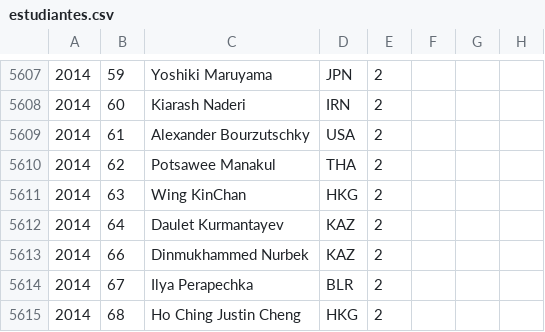
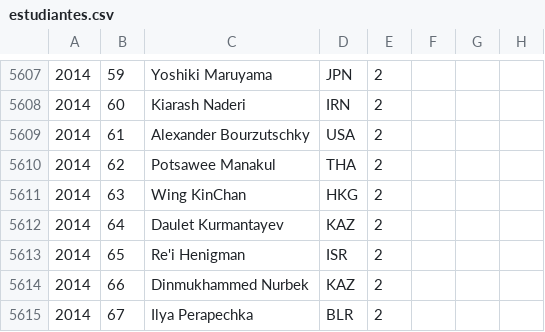
Before and after one commit to abeakkas/ipho-unofficial.org, a CSV file: search/estudiantes.csv, drawn as a sheet; only a part is shown, gaps mark what is left out; the shorter side is filled out with more unchanged rows; the diff names each change by its address in the sheet, - before the commit and + after, or states it on an @@ line.

```diff
--- a/search/estudiantes.csv
+++ b/search/estudiantes.csv
+row 5613: 2014 | 65 | Re'i Henigman | ISR | 2
```
Also changed, not shown: src/database/estudiantes.csv, 5 other files.
